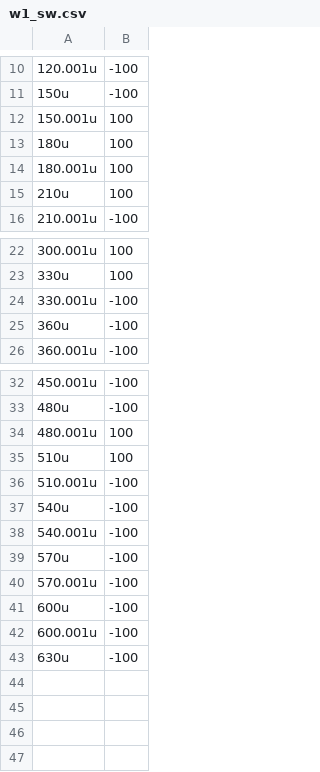
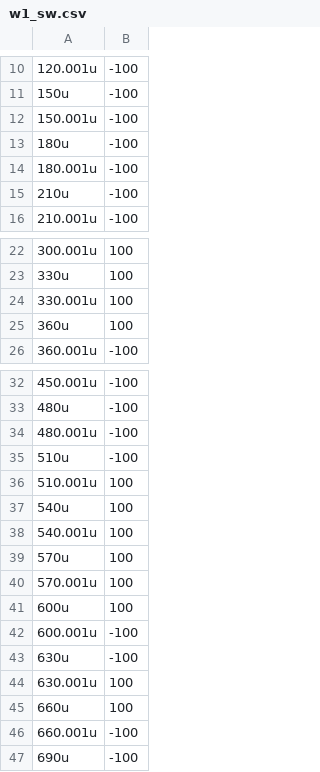
Before and after one commit to fabianseiler/ATOMIC, a CSV file: Structures/Serial/w1_sw.csv, drawn as a sheet; only a part is shown, gaps mark what is left out.

```diff
--- a/Structures/Serial/w1_sw.csv
+++ b/Structures/Serial/w1_sw.csv
@@ -11,6 +11,6 @@
 150u,-100
-150.001u,100
-180u,100
-180.001u,100
-210u,100
+150.001u,-100
+180u,-100
+180.001u,-100
+210u,-100
 210.001u,-100
@@ -23,4 +23,4 @@
 330u,100
-330.001u,-100
-360u,-100
+330.001u,100
+360u,100
 360.001u,-100
@@ -33,11 +33,15 @@
 480u,-100
-480.001u,100
-510u,100
-510.001u,-100
-540u,-100
-540.001u,-100
-570u,-100
-570.001u,-100
-600u,-100
+480.001u,-100
+510u,-100
+510.001u,100
+540u,100
+540.001u,100
+570u,100
+570.001u,100
+600u,100
 600.001u,-100
 630u,-100
+630.001u,100
+660u,100
+660.001u,-100
+690u,-100
```
Also changed, not shown: Structures/Serial/a.csv, Structures/Serial/b_sw.csv, 14 other files.
